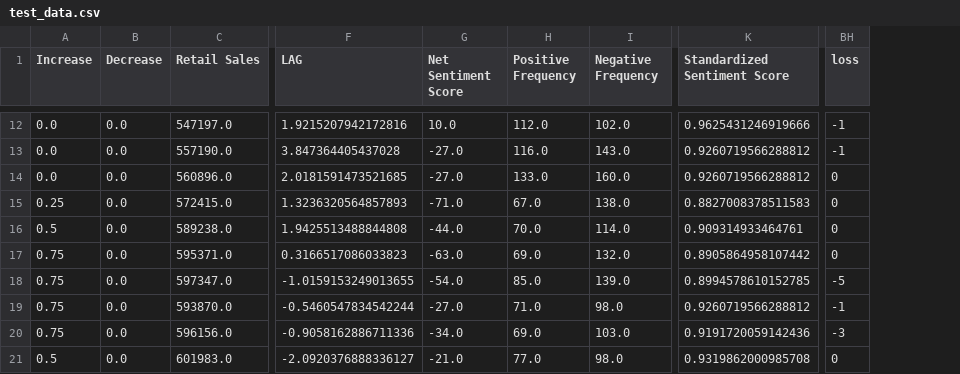
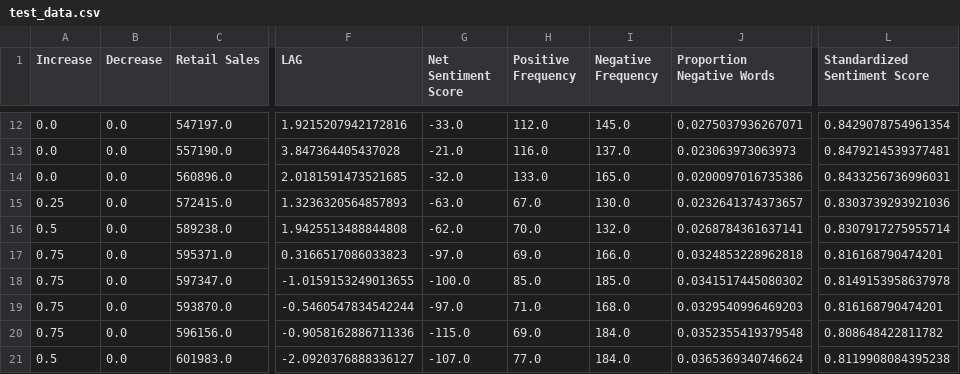
Before and after one commit to abactat/FOMC_Sentiment_Analysis, a CSV file: data/processed/test_data.csv, drawn as a sheet; only a part is shown, gaps mark what is left out; removed rows and columns are numbered as before the commit, all else as after; the diff covers the shown part only; the diff names each change by its address in the sheet, - before the commit and + after, or states it on an @@ line.

```diff
--- a/data/processed/test_data.csv
+++ b/data/processed/test_data.csv
+column J (Proportion Negative Words), rows 12-21: 0.0275037936267071 | 0.023063973063973 | 0.0200097016735386 | 0.0232641374373657 | 0.0268784361637141 | 0.0324853228962818 | 0.0341517445080302 | 0.0329540996469203 | 0.0352355419379548 | 0.0365369340746624
-column BH (loss), rows 12-21: -1 | -1 | 0 | 0 | 0 | 0 | -5 | -1 | -3 | 0
-G12 (Net Sentiment Score): 10.0
+G12 (Net Sentiment Score): -33.0
-I12 (Negative Frequency): 102.0
+I12 (Negative Frequency): 145.0
-L12 (Standardized Sentiment Score): 0.9625431246919666
+L12 (Standardized Sentiment Score): 0.8429078754961354
-G13 (Net Sentiment Score): -27.0
+G13 (Net Sentiment Score): -21.0
-I13 (Negative Frequency): 143.0
+I13 (Negative Frequency): 137.0
-L13 (Standardized Sentiment Score): 0.9260719566288812
+L13 (Standardized Sentiment Score): 0.8479214539377481
-G14 (Net Sentiment Score): -27.0
+G14 (Net Sentiment Score): -32.0
-I14 (Negative Frequency): 160.0
+I14 (Negative Frequency): 165.0
-L14 (Standardized Sentiment Score): 0.9260719566288812
+L14 (Standardized Sentiment Score): 0.8433256736996031
-G15 (Net Sentiment Score): -71.0
+G15 (Net Sentiment Score): -63.0
-I15 (Negative Frequency): 138.0
+I15 (Negative Frequency): 130.0
-L15 (Standardized Sentiment Score): 0.8827008378511583
+L15 (Standardized Sentiment Score): 0.8303739293921036
-G16 (Net Sentiment Score): -44.0
+G16 (Net Sentiment Score): -62.0
-I16 (Negative Frequency): 114.0
+I16 (Negative Frequency): 132.0
-L16 (Standardized Sentiment Score): 0.909314933464761
+L16 (Standardized Sentiment Score): 0.8307917275955714
-G17 (Net Sentiment Score): -63.0
+G17 (Net Sentiment Score): -97.0
-I17 (Negative Frequency): 132.0
+I17 (Negative Frequency): 166.0
-L17 (Standardized Sentiment Score): 0.8905864958107442
+L17 (Standardized Sentiment Score): 0.816168790474201
-G18 (Net Sentiment Score): -54.0
+G18 (Net Sentiment Score): -100.0
-I18 (Negative Frequency): 139.0
+I18 (Negative Frequency): 185.0
-L18 (Standardized Sentiment Score): 0.8994578610152785
+L18 (Standardized Sentiment Score): 0.8149153958637978
-G19 (Net Sentiment Score): -27.0
+G19 (Net Sentiment Score): -97.0
-I19 (Negative Frequency): 98.0
+I19 (Negative Frequency): 168.0
-L19 (Standardized Sentiment Score): 0.9260719566288812
+L19 (Standardized Sentiment Score): 0.816168790474201
-G20 (Net Sentiment Score): -34.0
+G20 (Net Sentiment Score): -115.0
-I20 (Negative Frequency): 103.0
+I20 (Negative Frequency): 184.0
-L20 (Standardized Sentiment Score): 0.9191720059142436
+L20 (Standardized Sentiment Score): 0.808648422811782
-G21 (Net Sentiment Score): -21.0
+G21 (Net Sentiment Score): -107.0
-I21 (Negative Frequency): 98.0
+I21 (Negative Frequency): 184.0
-L21 (Standardized Sentiment Score): 0.9319862000985708
+L21 (Standardized Sentiment Score): 0.8119908084395238
```
Also changed, not shown: 40 edited cells elsewhere in this file, data/processed/train_data.csv, data/processed/val_data.csv, 8 other files.
